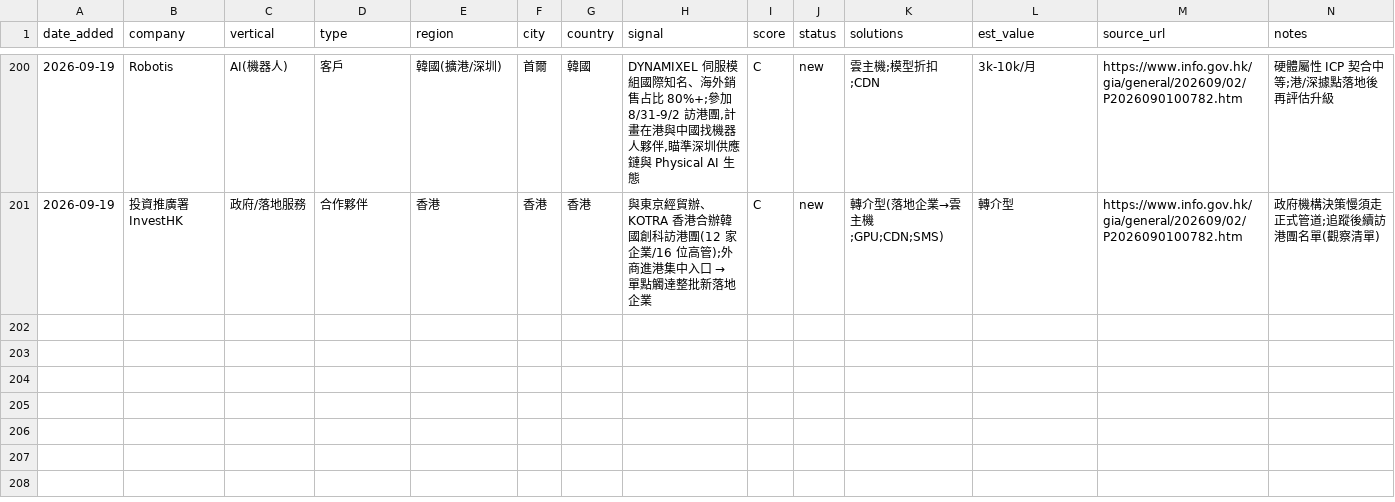
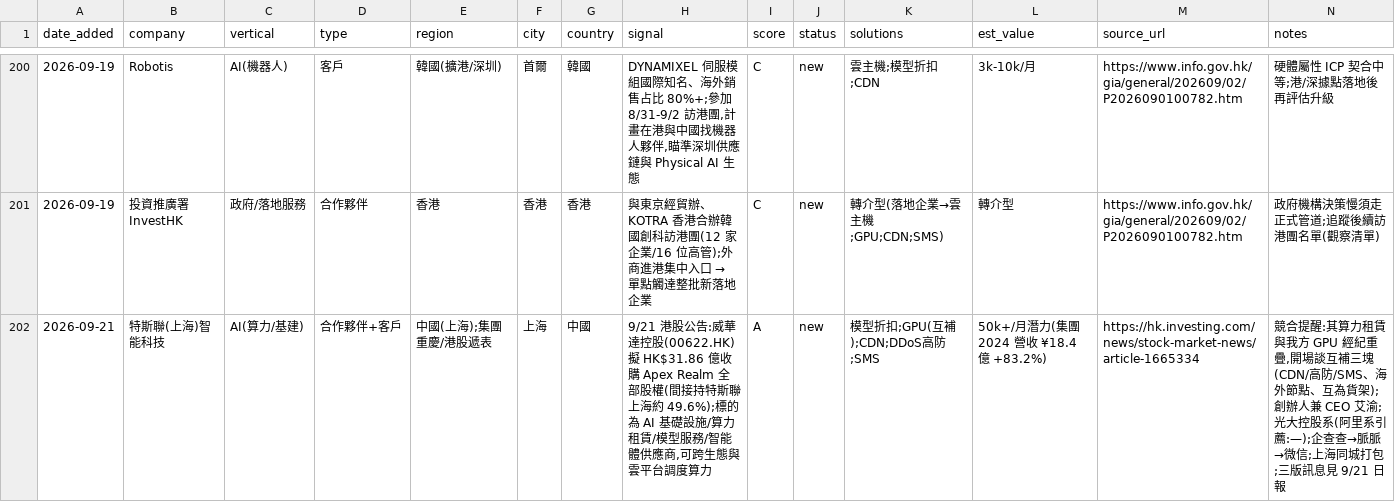
Before and after one commit to michael80321/AIBD, a CSV file: leads/leads.csv, drawn as a sheet; only a part is shown, gaps mark what is left out; the diff names each change by its address in the sheet, - before the commit and + after, or states it on an @@ line.

```diff
--- a/leads/leads.csv
+++ b/leads/leads.csv
+row 202: 2026-09-21 | 特斯聯(上海)智能科技 | AI(算力/基建) | 合作夥伴+客戶 | 中國(上海);集團重慶/港股遞表 | 上海 | 中國 | 9/21 港股公告:威華達控股(00622.HK)擬 HK$31.86 億收購 Apex Realm 全部股權(間接持特斯聯上海約 49.6%);標的為 AI 基礎設施/算力租賃/模型服務/智能體供應商,可跨生態與雲平台調度算力 | A | new | 模型折扣;GPU(互補);CDN;DDoS高防;SMS | 50k+/月潛力(集團 2024 營收 ¥18.4 億 +83.2%) | https://hk.investing.com/news/stock-market-news/article-1665334 | 競合提醒:其算力租賃與我方 GPU 經紀重疊,開場談互補三塊(CDN/高防/SMS、海外節點、互為貨架);創辦人兼 CEO 艾渝;光大控股系(阿里系引薦:—);企查查→脈脈→微信;上海同城打包;三版訊息見 9/21 日報
```
Also changed, not shown: 3 other files.
